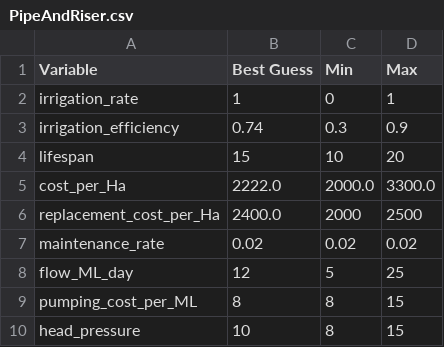
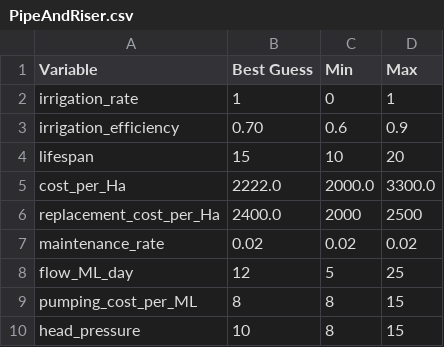
Before and after one commit to mjasher/integrated, a CSV file: Modules/Farm/Irrigations/data/PipeAndRiser.csv, drawn as a sheet.

```diff
--- a/Modules/Farm/Irrigations/data/PipeAndRiser.csv
+++ b/Modules/Farm/Irrigations/data/PipeAndRiser.csv
@@ -2,3 +2,3 @@ Variable, Best Guess, Min, Max
 irrigation_rate, 1, 0, 1
-irrigation_efficiency, 0.74, 0.3, 0.9
+irrigation_efficiency, 0.70, 0.6, 0.9
 lifespan, 15, 10, 20
```
Also changed, not shown: Modules/Farm/Irrigations/data/Flood.csv, Modules/Farm/Irrigations/data/Spray.csv, 1 other file.
